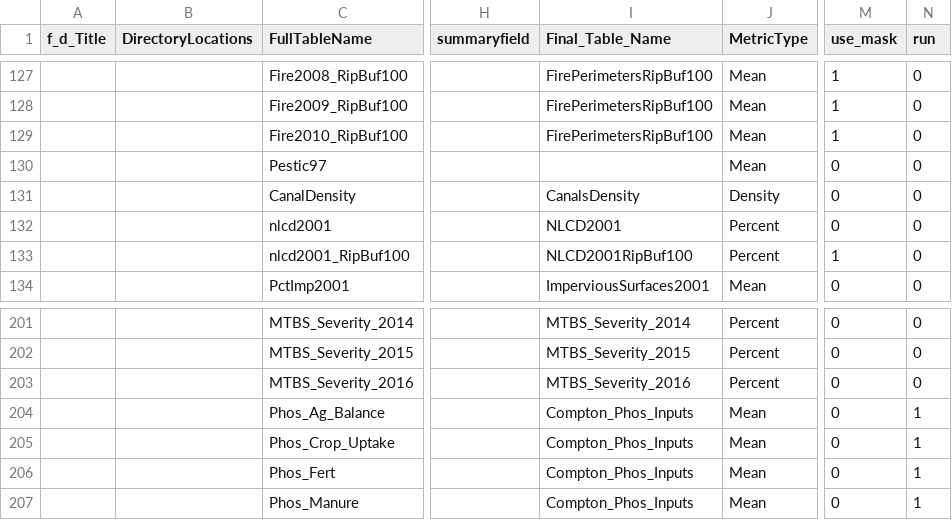
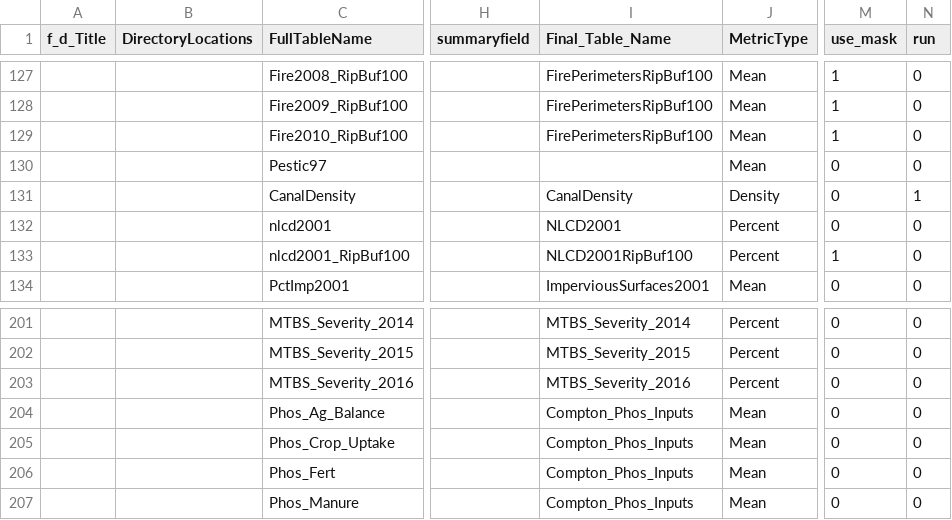
Before and after one commit to USEPA/StreamCat, a CSV file: ControlTable_StreamCat.csv, drawn as a sheet; only a part is shown, gaps mark what is left out; the diff names each change by its address in the sheet, - before the commit and + after, or states it on an @@ line.

Commit message:
Added CheckFTPfiles.py and minor fix to control table

```diff
--- a/ControlTable_StreamCat.csv
+++ b/ControlTable_StreamCat.csv
-I131 (Final_Table_Name): CanalsDensity
+I131 (Final_Table_Name): CanalDensity
-N131 (run): 0
+N131 (run): 1
-N204:N207 (run): 1
+N204:N207 (run): 0
```
Also changed, not shown: 2 other files.
